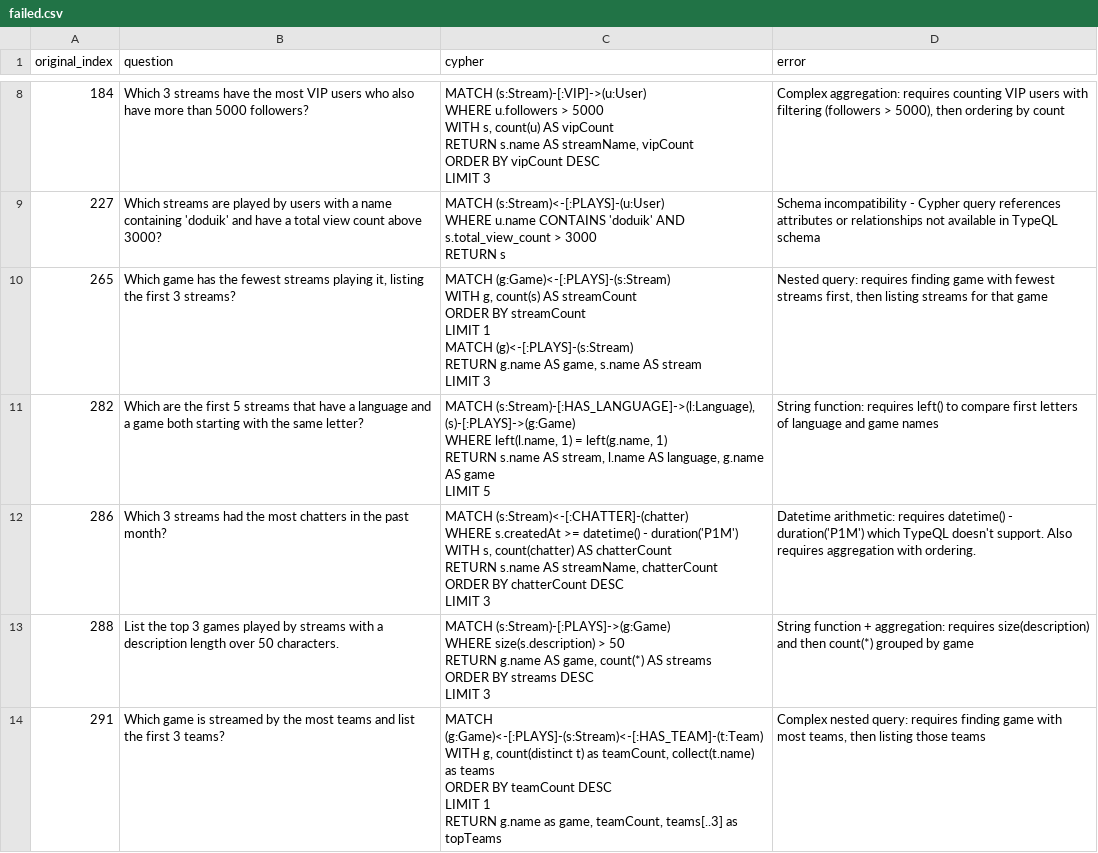
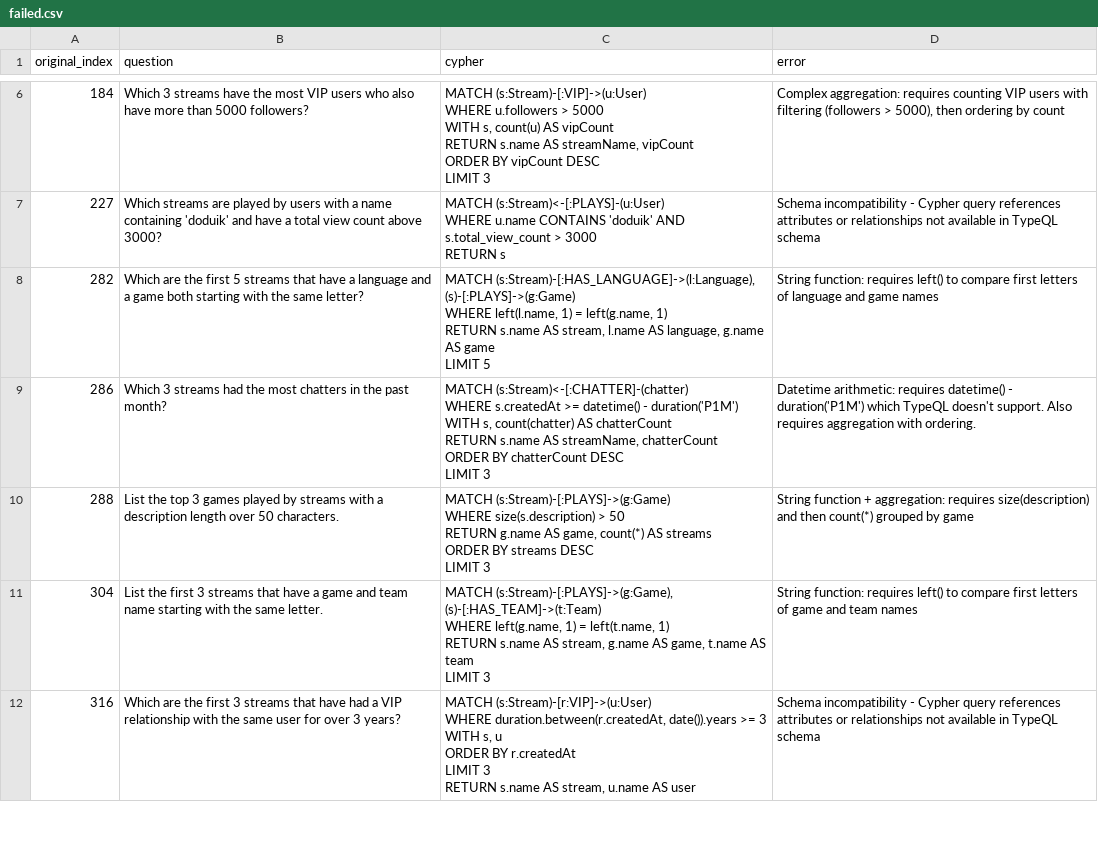
Before and after one commit to flyingsilverfin/text2typeql, a CSV file: output/twitch/failed.csv, drawn as a sheet; only a part is shown, gaps mark what is left out; the shorter side is filled out with more unchanged rows; the diff covers the shown part only.

```diff
--- a/output/twitch/failed.csv
+++ b/output/twitch/failed.csv
@@ -41,9 +30,2 @@ WHERE u.name CONTAINS 'doduik' AND s.total_view_count > 3000
 RETURN s",Schema incompatibility - Cypher query references attributes or relationships not available in TypeQL schema
-265,"Which game has the fewest streams playing it, listing the first 3 streams?","MATCH (g:Game)<-[:PLAYS]-(s:Stream)
-WITH g, count(s) AS streamCount
-ORDER BY streamCount
-LIMIT 1
-MATCH (g)<-[:PLAYS]-(s:Stream)
-RETURN g.name AS game, s.name AS stream
-LIMIT 3","Nested query: requires finding game with fewest streams first, then listing streams for that game"
 282,Which are the first 5 streams that have a language and a game both starting with the same letter?,"MATCH (s:Stream)-[:HAS_LANGUAGE]->(l:Language), (s)-[:PLAYS]->(g:Game)
@@ -63,6 +45 @@ ORDER BY streams DESC
 LIMIT 3",String function + aggregation: requires size(description) and then count(*) grouped by game
-291,Which game is streamed by the most teams and list the first 3 teams?,"MATCH (g:Game)<-[:PLAYS]-(s:Stream)<-[:HAS_TEAM]-(t:Team)
-WITH g, count(distinct t) as teamCount, collect(t.name) as teams
-ORDER BY teamCount DESC
-LIMIT 1
-RETURN g.name as game, teamCount, teams[..3] as topTeams","Complex nested query: requires finding game with most teams, then listing those teams"
```
Also changed, not shown: 12 removed rows elsewhere in this file, 3 other files.
